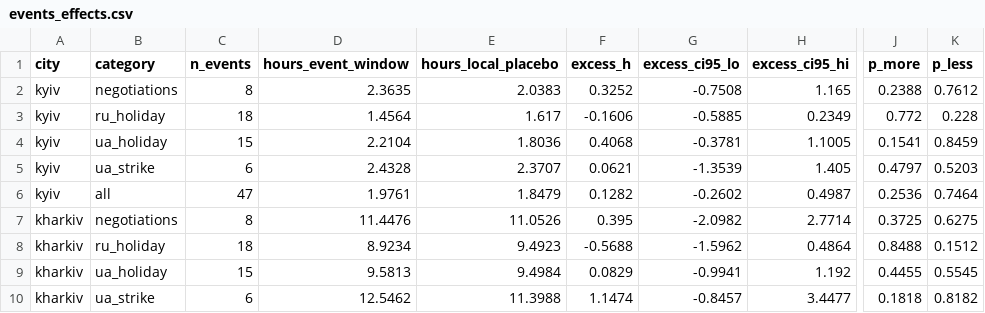
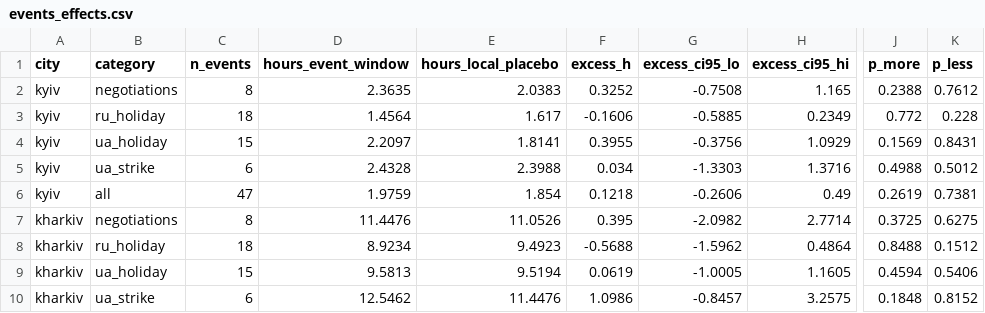
Before and after one commit to torosyasia/air-alerts-forecast, a CSV file: results/events_effects.csv, drawn as a sheet; only a part is shown, gaps mark what is left out; the diff covers the shown part only; the diff names each change by its address in the sheet, - before the commit and + after, or states it on an @@ line.

```diff
--- a/results/events_effects.csv
+++ b/results/events_effects.csv
-D4 (hours_event_window): 2.2104
+D4 (hours_event_window): 2.2097
-E4 (hours_local_placebo): 1.8036
+E4 (hours_local_placebo): 1.8141
-F4 (excess_h): 0.4068
+F4 (excess_h): 0.3955
-G4 (excess_ci95_lo): -0.3781
+G4 (excess_ci95_lo): -0.3756
-H4 (excess_ci95_hi): 1.1005
+H4 (excess_ci95_hi): 1.0929
-J4 (p_more): 0.1541
+J4 (p_more): 0.1569
-K4 (p_less): 0.8459
+K4 (p_less): 0.8431
-E5 (hours_local_placebo): 2.3707
+E5 (hours_local_placebo): 2.3988
-F5 (excess_h): 0.0621
+F5 (excess_h): 0.034
-G5 (excess_ci95_lo): -1.3539
+G5 (excess_ci95_lo): -1.3303
-H5 (excess_ci95_hi): 1.405
+H5 (excess_ci95_hi): 1.3716
-J5 (p_more): 0.4797
+J5 (p_more): 0.4988
-K5 (p_less): 0.5203
+K5 (p_less): 0.5012
-D6 (hours_event_window): 1.9761
+D6 (hours_event_window): 1.9759
-E6 (hours_local_placebo): 1.8479
+E6 (hours_local_placebo): 1.854
-F6 (excess_h): 0.1282
+F6 (excess_h): 0.1218
-G6 (excess_ci95_lo): -0.2602
+G6 (excess_ci95_lo): -0.2606
-H6 (excess_ci95_hi): 0.4987
+H6 (excess_ci95_hi): 0.49
-J6 (p_more): 0.2536
+J6 (p_more): 0.2619
-K6 (p_less): 0.7464
+K6 (p_less): 0.7381
-E9 (hours_local_placebo): 9.4984
+E9 (hours_local_placebo): 9.5194
-F9 (excess_h): 0.0829
+F9 (excess_h): 0.0619
-G9 (excess_ci95_lo): -0.9941
+G9 (excess_ci95_lo): -1.0005
-H9 (excess_ci95_hi): 1.192
+H9 (excess_ci95_hi): 1.1605
-J9 (p_more): 0.4455
+J9 (p_more): 0.4594
-K9 (p_less): 0.5545
+K9 (p_less): 0.5406
-E10 (hours_local_placebo): 11.3988
+E10 (hours_local_placebo): 11.4476
-F10 (excess_h): 1.1474
+F10 (excess_h): 1.0986
-H10 (excess_ci95_hi): 3.4477
+H10 (excess_ci95_hi): 3.2575
-J10 (p_more): 0.1818
+J10 (p_more): 0.1848
-K10 (p_less): 0.8182
+K10 (p_less): 0.8152
```
Also changed, not shown: 24 edited cells elsewhere in this file, results/changepoint_posteriors.csv, results/changepoints.csv, 26 other files.
